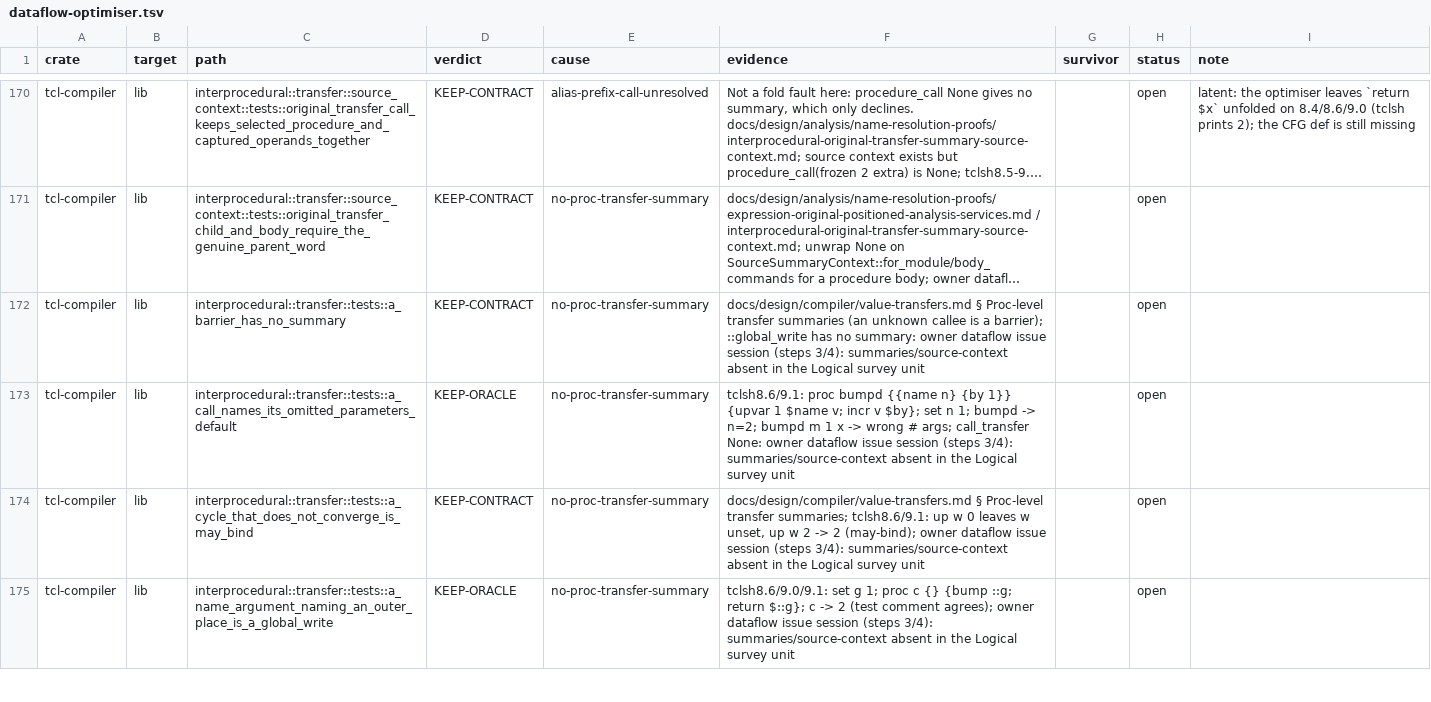
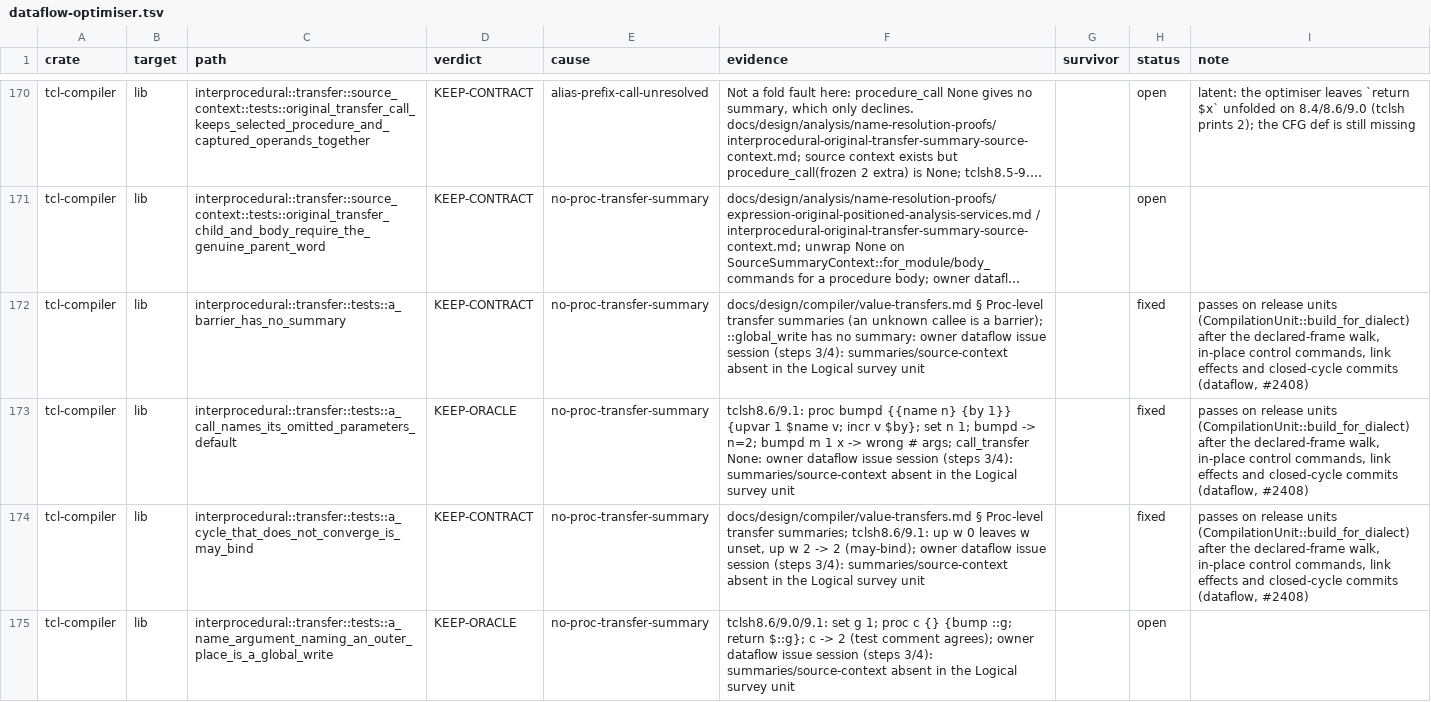
Before and after one commit to bitwisecook/tcl-lsp, a TSV file: docs/work/test-scrub/ledger/dataflow-optimiser.tsv, drawn as a sheet; only a part is shown, gaps mark what is left out; long unchanged cells end in …; the diff covers the shown part only; the diff names each change by its address in the sheet, - before the commit and + after, or states it on an @@ line.

```diff
--- a/docs/work/test-scrub/ledger/dataflow-optimiser.tsv
+++ b/docs/work/test-scrub/ledger/dataflow-optimiser.tsv
-H172:H174 (status): open
+H172:H174 (status): fixed
-I172:I174 (note): (empty)
+I172:I174 (note): passes on release units (CompilationUnit::build_for_dialect) after the declared-frame walk, in-place control commands, link effects and closed-cycle commits (dataflow, #2408)
```
Also changed, not shown: 6 edited cells elsewhere in this file, 2 other files.
